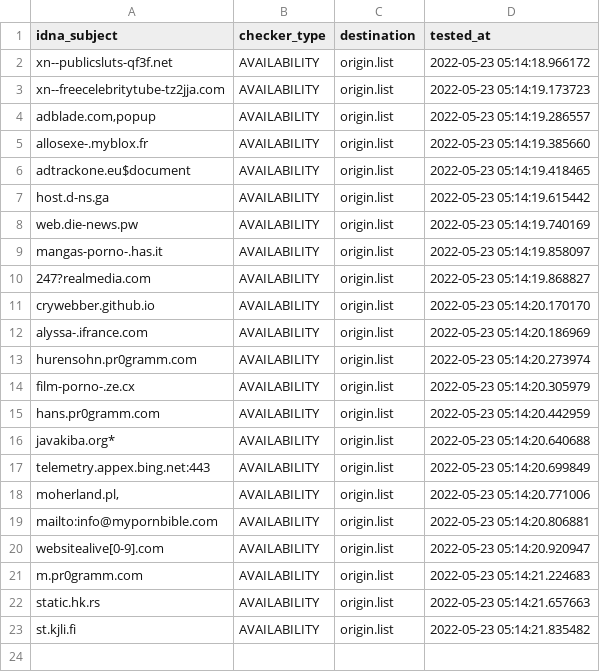
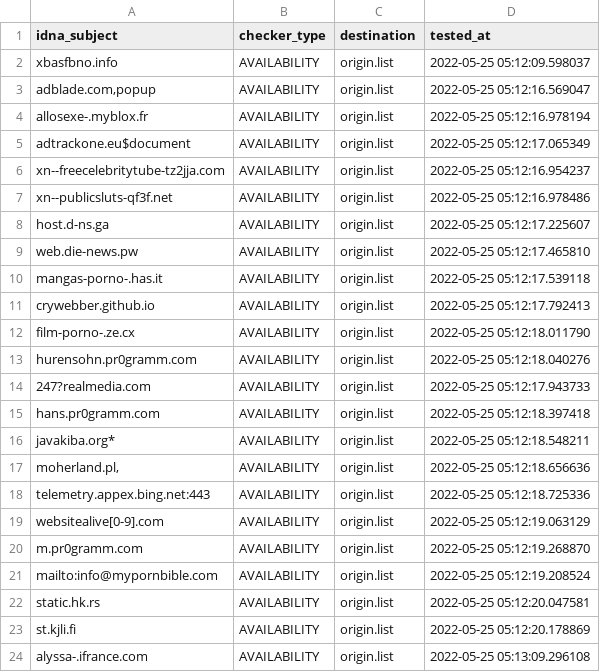
Before and after one commit to dead-hosts/repository-structure, a CSV file: .pyfunceble/inactive.csv, drawn as a sheet.

```diff
--- a/.pyfunceble/inactive.csv
+++ b/.pyfunceble/inactive.csv
@@ -1,23 +1,24 @@
 idna_subject,checker_type,destination,tested_at
-xn--publicsluts-qf3f.net,AVAILABILITY,origin.list,2022-05-23 05:14:18.966172
-xn--freecelebritytube-tz2jja.com,AVAILABILITY,origin.list,2022-05-23 05:14:19.173723
-"adblade.com,popup",AVAILABILITY,origin.list,2022-05-23 05:14:19.286557
-allosexe-.myblox.fr,AVAILABILITY,origin.list,2022-05-23 05:14:19.385660
-adtrackone.eu$document,AVAILABILITY,origin.list,2022-05-23 05:14:19.418465
-host.d-ns.ga,AVAILABILITY,origin.list,2022-05-23 05:14:19.615442
-web.die-news.pw,AVAILABILITY,origin.list,2022-05-23 05:14:19.740169
-mangas-porno-.has.it,AVAILABILITY,origin.list,2022-05-23 05:14:19.858097
-247?realmedia.com,AVAILABILITY,origin.list,2022-05-23 05:14:19.868827
-crywebber.github.io,AVAILABILITY,origin.list,2022-05-23 05:14:20.170170
-alyssa-.ifrance.com,AVAILABILITY,origin.list,2022-05-23 05:14:20.186969
-hurensohn.pr0gramm.com,AVAILABILITY,origin.list,2022-05-23 05:14:20.273974
-film-porno-.ze.cx,AVAILABILITY,origin.list,2022-05-23 05:14:20.305979
-hans.pr0gramm.com,AVAILABILITY,origin.list,2022-05-23 05:14:20.442959
-javakiba.org*,AVAILABILITY,origin.list,2022-05-23 05:14:20.640688
-telemetry.appex.bing.net:443,AVAILABILITY,origin.list,2022-05-23 05:14:20.699849
-"moherland.pl,",AVAILABILITY,origin.list,2022-05-23 05:14:20.771006
-mailto:info@mypornbible.com,AVAILABILITY,origin.list,2022-05-23 05:14:20.806881
-websitealive[0-9].com,AVAILABILITY,origin.list,2022-05-23 05:14:20.920947
-m.pr0gramm.com,AVAILABILITY,origin.list,2022-05-23 05:14:21.224683
-static.hk.rs,AVAILABILITY,origin.list,2022-05-23 05:14:21.657663
-st.kjli.fi,AVAILABILITY,origin.list,2022-05-23 05:14:21.835482
+xbasfbno.info,AVAILABILITY,origin.list,2022-05-25 05:12:09.598037
+"adblade.com,popup",AVAILABILITY,origin.list,2022-05-25 05:12:16.569047
+allosexe-.myblox.fr,AVAILABILITY,origin.list,2022-05-25 05:12:16.978194
+adtrackone.eu$document,AVAILABILITY,origin.list,2022-05-25 05:12:17.065349
+xn--freecelebritytube-tz2jja.com,AVAILABILITY,origin.list,2022-05-25 05:12:16.954237
+xn--publicsluts-qf3f.net,AVAILABILITY,origin.list,2022-05-25 05:12:16.978486
+host.d-ns.ga,AVAILABILITY,origin.list,2022-05-25 05:12:17.225607
+web.die-news.pw,AVAILABILITY,origin.list,2022-05-25 05:12:17.465810
+mangas-porno-.has.it,AVAILABILITY,origin.list,2022-05-25 05:12:17.539118
+crywebber.github.io,AVAILABILITY,origin.list,2022-05-25 05:12:17.792413
+film-porno-.ze.cx,AVAILABILITY,origin.list,2022-05-25 05:12:18.011790
+hurensohn.pr0gramm.com,AVAILABILITY,origin.list,2022-05-25 05:12:18.040276
+247?realmedia.com,AVAILABILITY,origin.list,2022-05-25 05:12:17.943733
+hans.pr0gramm.com,AVAILABILITY,origin.list,2022-05-25 05:12:18.397418
+javakiba.org*,AVAILABILITY,origin.list,2022-05-25 05:12:18.548211
+"moherland.pl,",AVAILABILITY,origin.list,2022-05-25 05:12:18.656636
+telemetry.appex.bing.net:443,AVAILABILITY,origin.list,2022-05-25 05:12:18.725336
+websitealive[0-9].com,AVAILABILITY,origin.list,2022-05-25 05:12:19.063129
+m.pr0gramm.com,AVAILABILITY,origin.list,2022-05-25 05:12:19.268870
+mailto:info@mypornbible.com,AVAILABILITY,origin.list,2022-05-25 05:12:19.208524
+static.hk.rs,AVAILABILITY,origin.list,2022-05-25 05:12:20.047581
+st.kjli.fi,AVAILABILITY,origin.list,2022-05-25 05:12:20.178869
+alyssa-.ifrance.com,AVAILABILITY,origin.list,2022-05-25 05:13:09.296108
```
Also changed, not shown: 14 other files.
